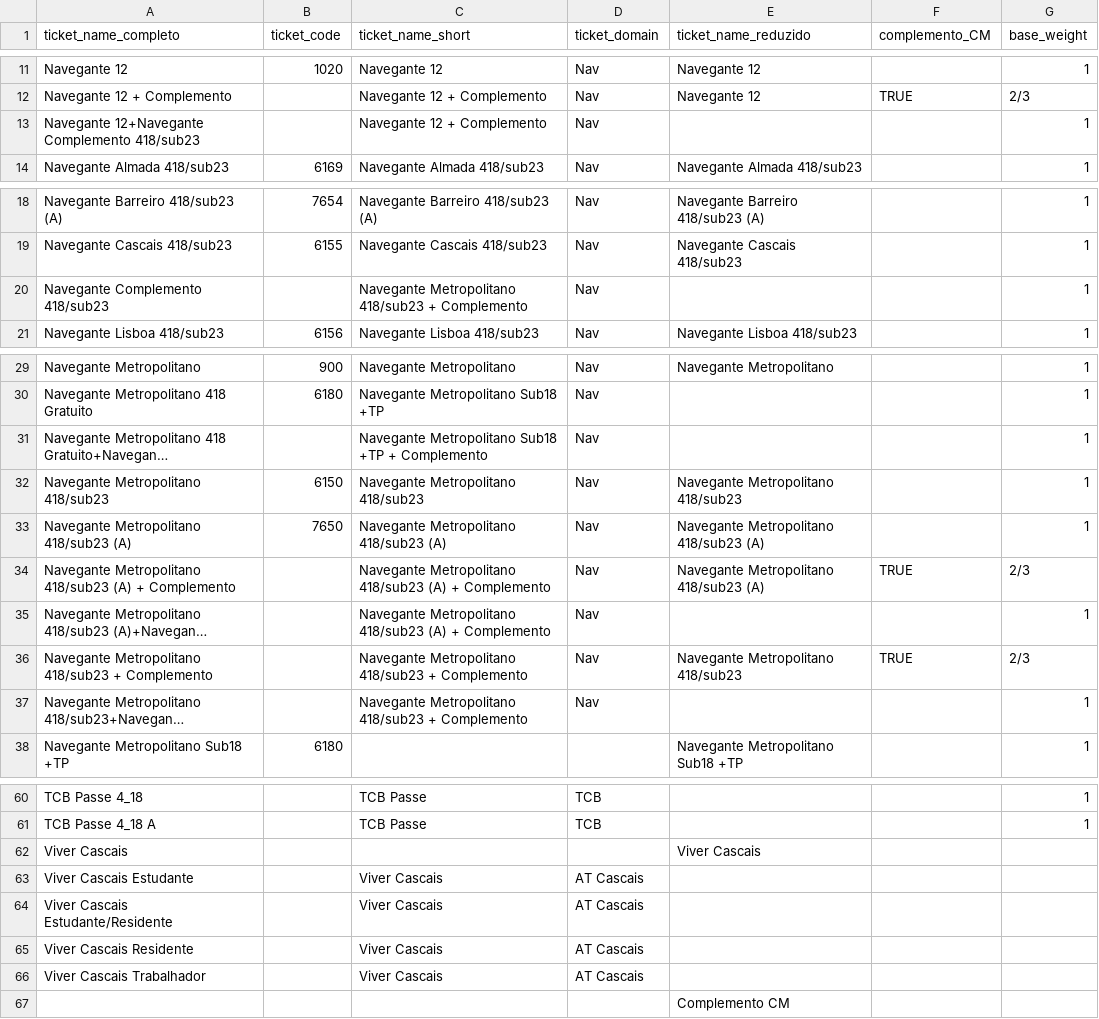
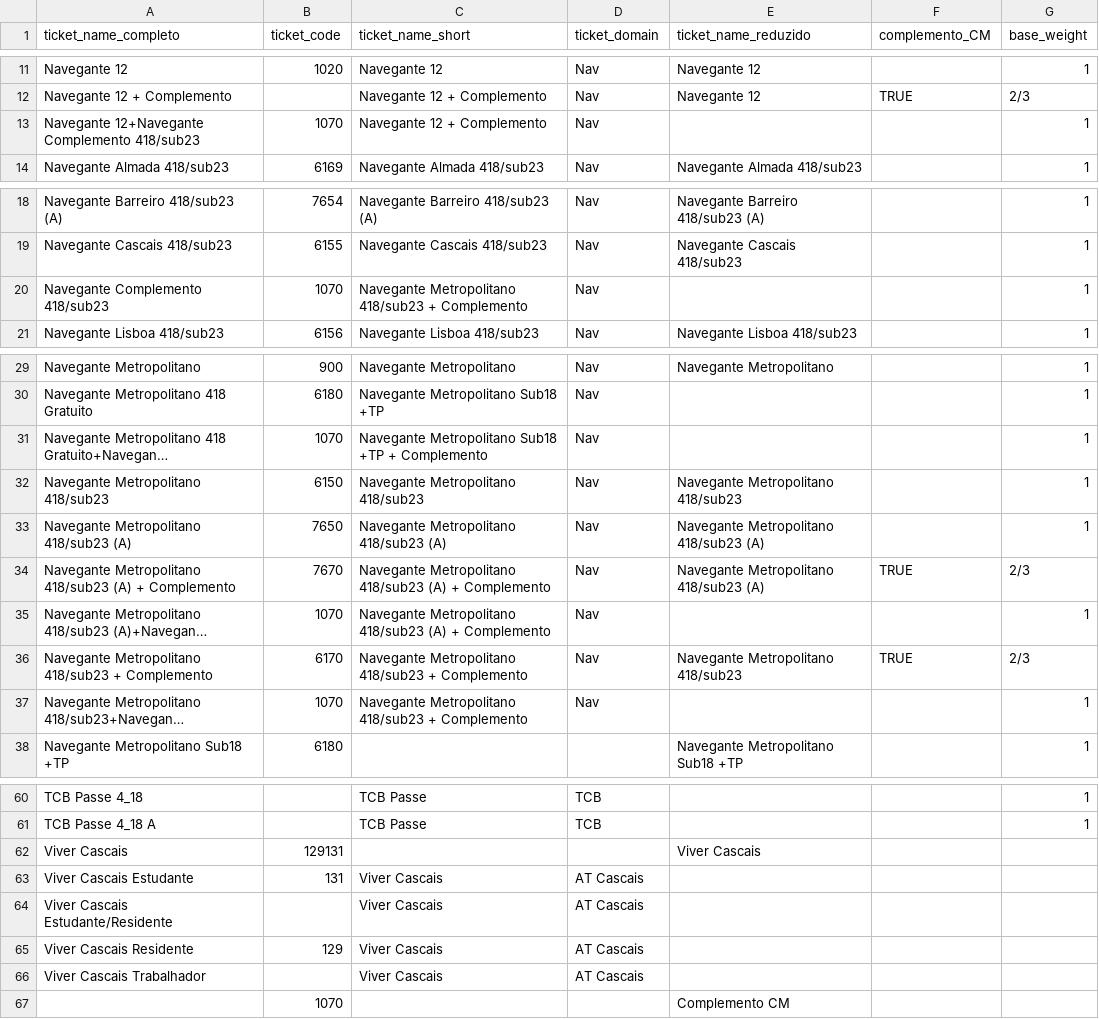
Before and after one commit to tmlmobilidade/compensacoes-navegante, a CSV file: lists/titulos_nomes.csv, drawn as a sheet; only a part is shown, gaps mark what is left out; long unchanged cells end in …; the diff covers the shown part only; the diff names each change by its address in the sheet, - before the commit and + after, or states it on an @@ line.

Commit message:
ticket_codes in complementos and PJ

```diff
--- a/lists/titulos_nomes.csv
+++ b/lists/titulos_nomes.csv
-B13 (ticket_code): (empty)
+B13 (ticket_code): 1070
-B20 (ticket_code): (empty)
+B20 (ticket_code): 1070
-B31 (ticket_code): (empty)
+B31 (ticket_code): 1070
-B34 (ticket_code): (empty)
+B34 (ticket_code): 7670
-B35 (ticket_code): (empty)
+B35 (ticket_code): 1070
-B36 (ticket_code): (empty)
+B36 (ticket_code): 6170
-B37 (ticket_code): (empty)
+B37 (ticket_code): 1070
-B62 (ticket_code): (empty)
+B62 (ticket_code): 129131
-B63 (ticket_code): (empty)
+B63 (ticket_code): 131
-B65 (ticket_code): (empty)
+B65 (ticket_code): 129
-B67 (ticket_code): (empty)
+B67 (ticket_code): 1070
```
Also changed, not shown: 1 edited cell elsewhere in this file.
